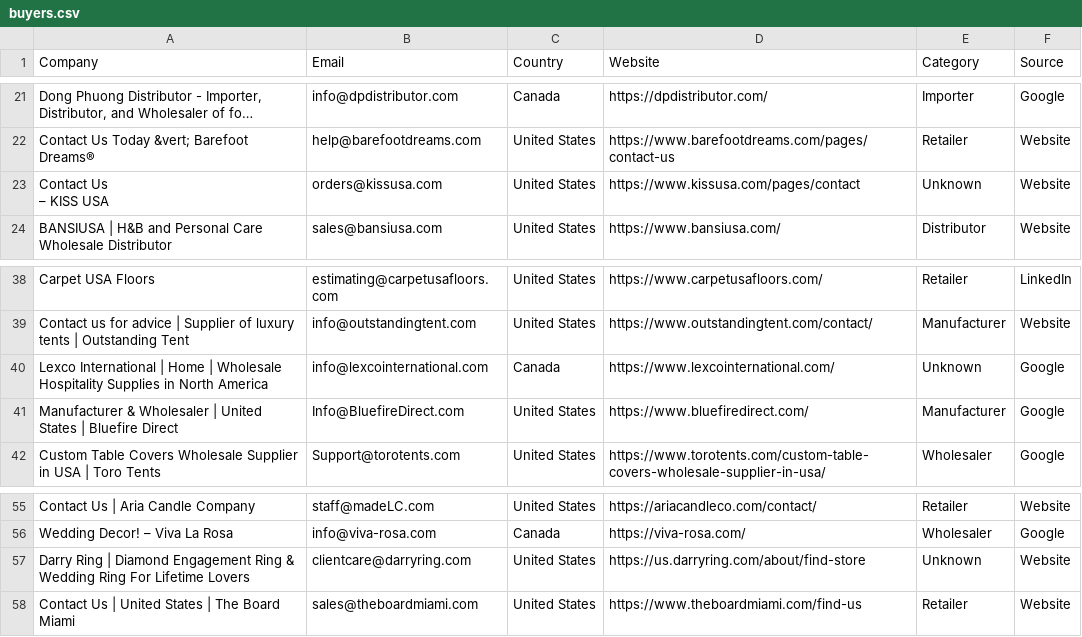
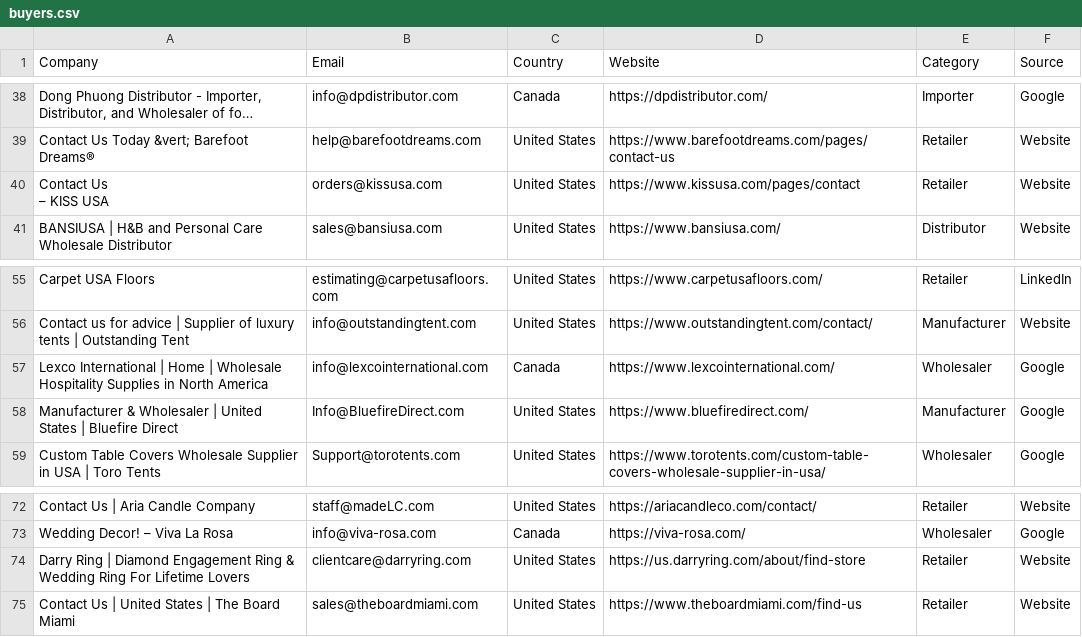
Before and after one commit to AhmadAltamash/API-3-EAS, a CSV file: app/exports/buyers.csv, drawn as a sheet; only a part is shown, gaps mark what is left out; long unchanged cells end in …; addresses are those after the commit; the diff covers the shown part only; the diff names each change by its address in the sheet, - before the commit and + after, or states it on an @@ line.

```diff
--- a/app/exports/buyers.csv
+++ b/app/exports/buyers.csv
-E40 (Category): Unknown
+E40 (Category): Retailer
-E57 (Category): Unknown
+E57 (Category): Wholesaler
-E74 (Category): Unknown
+E74 (Category): Retailer
```
Also changed, not shown: 17 added rows and 11 edited cells elsewhere in this file, 4 other files.
